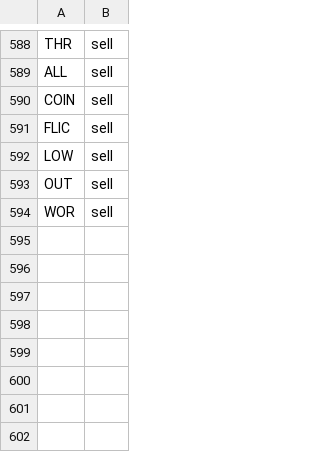
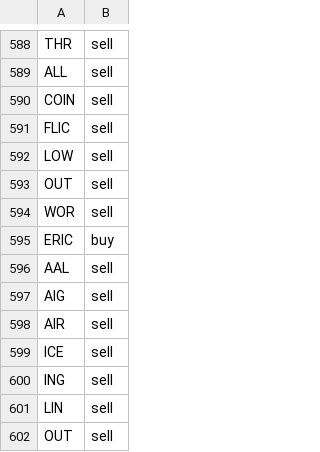
Before and after one commit to jolie-mcdonnell/llm_trader, a CSV file: data/trades_morning.csv, drawn as a sheet; only a part is shown, gaps mark what is left out; the diff names each change by its address in the sheet, - before the commit and + after, or states it on an @@ line.

```diff
--- a/data/trades_morning.csv
+++ b/data/trades_morning.csv
+row 595: ERIC | buy
+row 596: AAL | sell
+row 597: AIG | sell
+row 598: AIR | sell
+row 599: ICE | sell
+row 600: ING | sell
+row 601: LIN | sell
+row 602: OUT | sell
```
